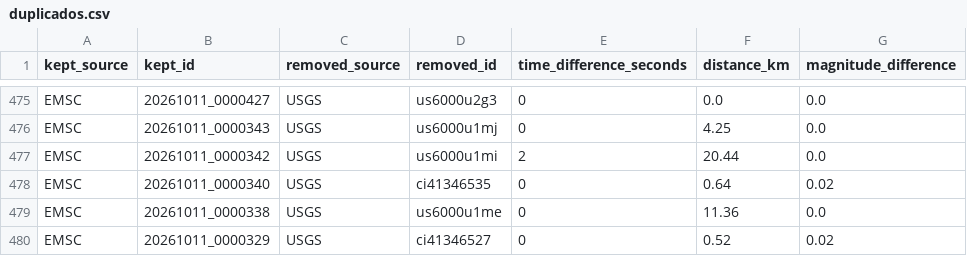
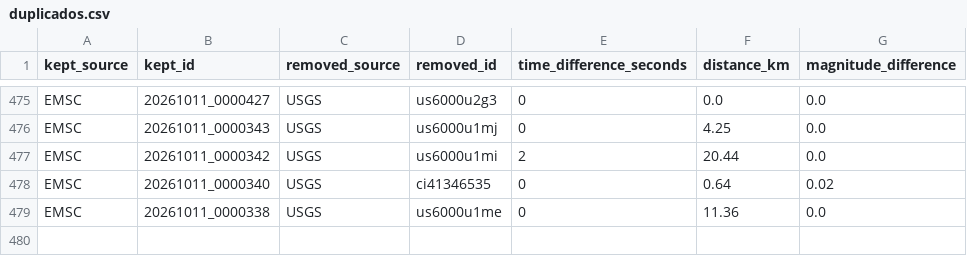
Before and after one commit to jcparodi-hue/earthquake3d-igp, a CSV file: docs/duplicados.csv, drawn as a sheet; only a part is shown, gaps mark what is left out.

```diff
--- a/docs/duplicados.csv
+++ b/docs/duplicados.csv
@@ -479,2 +479 @@ EMSC,20261011_0000340,USGS,ci41346535,0,0.64,0.02
 EMSC,20261011_0000338,USGS,us6000u1me,0,11.36,0.0
-EMSC,20261011_0000329,USGS,ci41346527,0,0.52,0.02
```
Also changed, not shown: docs/historial_actualizaciones.csv, docs/igp_7dias_eq3d_backup.csv, 4 other files.
